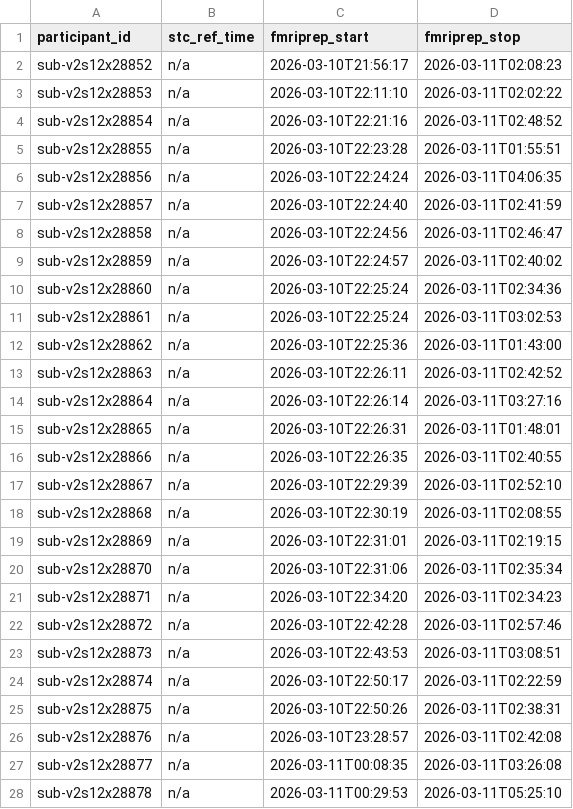
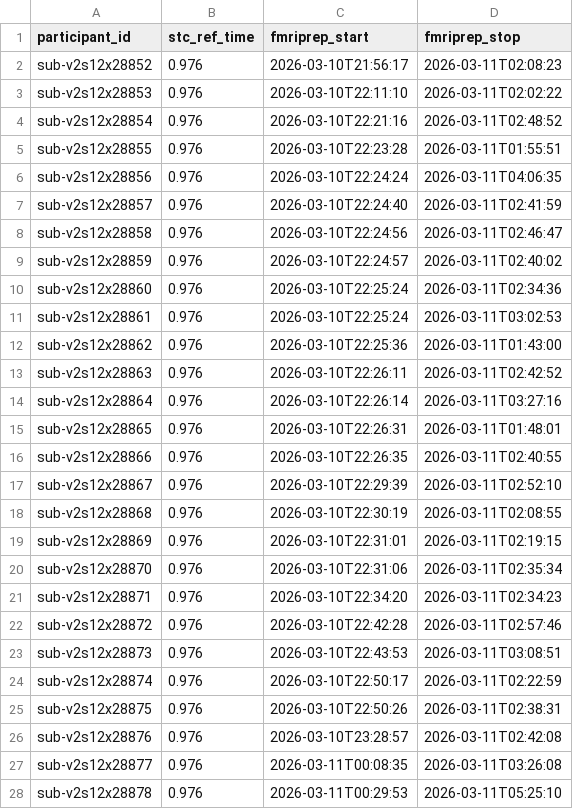
Before and after one commit to abide-fmriprep/v2s12, a TSV file: participants.tsv, drawn as a sheet; only a part is shown; the diff covers the shown part only.

Commit message:
fix: Populate stc_ref_time from fMRIPrep reports

```diff
--- a/participants.tsv
+++ b/participants.tsv
@@ -1,28 +1,28 @@
 participant_id	stc_ref_time	fmriprep_start	fmriprep_stop
-sub-v2s12x28852	n/a	2026-03-10T21:56:17	2026-03-11T02:08:23
-sub-v2s12x28853	n/a	2026-03-10T22:11:10	2026-03-11T02:02:22
-sub-v2s12x28854	n/a	2026-03-10T22:21:16	2026-03-11T02:48:52
-sub-v2s12x28855	n/a	2026-03-10T22:23:28	2026-03-11T01:55:51
-sub-v2s12x28856	n/a	2026-03-10T22:24:24	2026-03-11T04:06:35
-sub-v2s12x28857	n/a	2026-03-10T22:24:40	2026-03-11T02:41:59
-sub-v2s12x28858	n/a	2026-03-10T22:24:56	2026-03-11T02:46:47
-sub-v2s12x28859	n/a	2026-03-10T22:24:57	2026-03-11T02:40:02
-sub-v2s12x28860	n/a	2026-03-10T22:25:24	2026-03-11T02:34:36
-sub-v2s12x28861	n/a	2026-03-10T22:25:24	2026-03-11T03:02:53
-sub-v2s12x28862	n/a	2026-03-10T22:25:36	2026-03-11T01:43:00
-sub-v2s12x28863	n/a	2026-03-10T22:26:11	2026-03-11T02:42:52
-sub-v2s12x28864	n/a	2026-03-10T22:26:14	2026-03-11T03:27:16
-sub-v2s12x28865	n/a	2026-03-10T22:26:31	2026-03-11T01:48:01
-sub-v2s12x28866	n/a	2026-03-10T22:26:35	2026-03-11T02:40:55
-sub-v2s12x28867	n/a	2026-03-10T22:29:39	2026-03-11T02:52:10
-sub-v2s12x28868	n/a	2026-03-10T22:30:19	2026-03-11T02:08:55
-sub-v2s12x28869	n/a	2026-03-10T22:31:01	2026-03-11T02:19:15
-sub-v2s12x28870	n/a	2026-03-10T22:31:06	2026-03-11T02:35:34
-sub-v2s12x28871	n/a	2026-03-10T22:34:20	2026-03-11T02:34:23
-sub-v2s12x28872	n/a	2026-03-10T22:42:28	2026-03-11T02:57:46
-sub-v2s12x28873	n/a	2026-03-10T22:43:53	2026-03-11T03:08:51
-sub-v2s12x28874	n/a	2026-03-10T22:50:17	2026-03-11T02:22:59
-sub-v2s12x28875	n/a	2026-03-10T22:50:26	2026-03-11T02:38:31
-sub-v2s12x28876	n/a	2026-03-10T23:28:57	2026-03-11T02:42:08
-sub-v2s12x28877	n/a	2026-03-11T00:08:35	2026-03-11T03:26:08
-sub-v2s12x28878	n/a	2026-03-11T00:29:53	2026-03-11T05:25:10
+sub-v2s12x28852	0.976	2026-03-10T21:56:17	2026-03-11T02:08:23
+sub-v2s12x28853	0.976	2026-03-10T22:11:10	2026-03-11T02:02:22
+sub-v2s12x28854	0.976	2026-03-10T22:21:16	2026-03-11T02:48:52
+sub-v2s12x28855	0.976	2026-03-10T22:23:28	2026-03-11T01:55:51
+sub-v2s12x28856	0.976	2026-03-10T22:24:24	2026-03-11T04:06:35
+sub-v2s12x28857	0.976	2026-03-10T22:24:40	2026-03-11T02:41:59
+sub-v2s12x28858	0.976	2026-03-10T22:24:56	2026-03-11T02:46:47
+sub-v2s12x28859	0.976	2026-03-10T22:24:57	2026-03-11T02:40:02
+sub-v2s12x28860	0.976	2026-03-10T22:25:24	2026-03-11T02:34:36
+sub-v2s12x28861	0.976	2026-03-10T22:25:24	2026-03-11T03:02:53
+sub-v2s12x28862	0.976	2026-03-10T22:25:36	2026-03-11T01:43:00
+sub-v2s12x28863	0.976	2026-03-10T22:26:11	2026-03-11T02:42:52
+sub-v2s12x28864	0.976	2026-03-10T22:26:14	2026-03-11T03:27:16
+sub-v2s12x28865	0.976	2026-03-10T22:26:31	2026-03-11T01:48:01
+sub-v2s12x28866	0.976	2026-03-10T22:26:35	2026-03-11T02:40:55
+sub-v2s12x28867	0.976	2026-03-10T22:29:39	2026-03-11T02:52:10
+sub-v2s12x28868	0.976	2026-03-10T22:30:19	2026-03-11T02:08:55
+sub-v2s12x28869	0.976	2026-03-10T22:31:01	2026-03-11T02:19:15
+sub-v2s12x28870	0.976	2026-03-10T22:31:06	2026-03-11T02:35:34
+sub-v2s12x28871	0.976	2026-03-10T22:34:20	2026-03-11T02:34:23
+sub-v2s12x28872	0.976	2026-03-10T22:42:28	2026-03-11T02:57:46
+sub-v2s12x28873	0.976	2026-03-10T22:43:53	2026-03-11T03:08:51
+sub-v2s12x28874	0.976	2026-03-10T22:50:17	2026-03-11T02:22:59
+sub-v2s12x28875	0.976	2026-03-10T22:50:26	2026-03-11T02:38:31
+sub-v2s12x28876	0.976	2026-03-10T23:28:57	2026-03-11T02:42:08
+sub-v2s12x28877	0.976	2026-03-11T00:08:35	2026-03-11T03:26:08
+sub-v2s12x28878	0.976	2026-03-11T00:29:53	2026-03-11T05:25:10
```
Also changed, not shown: 31 edited cells elsewhere in this file.
